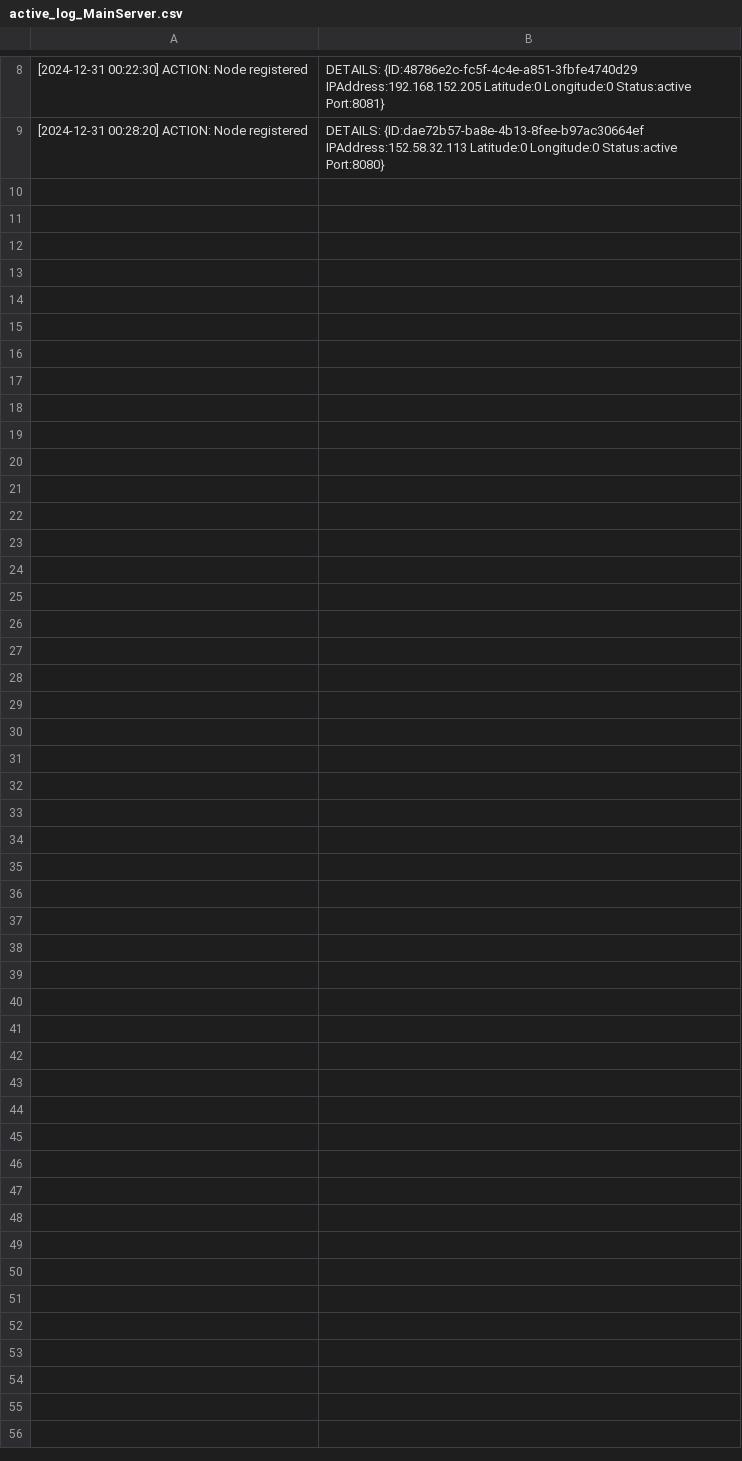
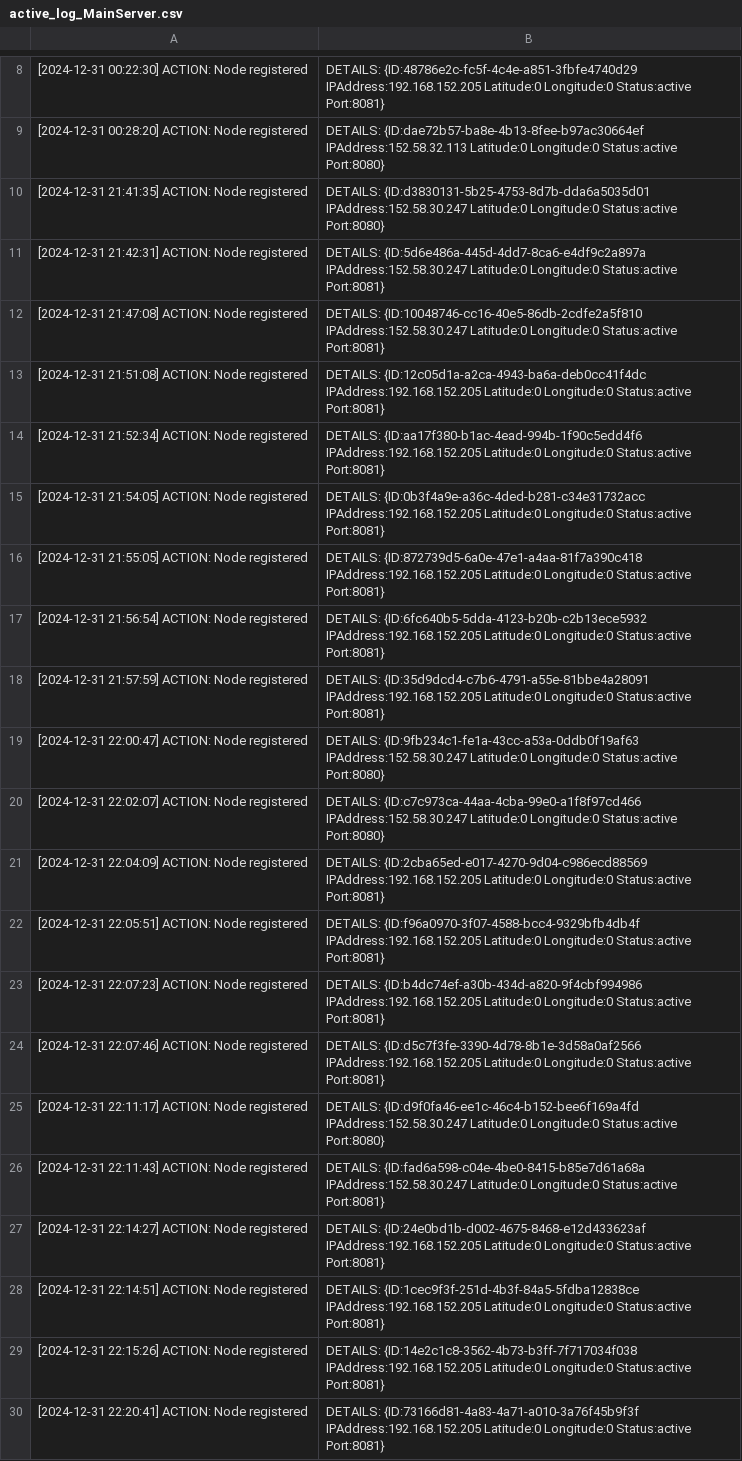
Before and after one commit to CODECZERO/NodePulse, a CSV file: active_log_MainServer.csv, drawn as a sheet; only a part is shown, gaps mark what is left out.

```diff
--- a/active_log_MainServer.csv
+++ b/active_log_MainServer.csv
@@ -9 +9,22 @@
 [2024-12-31 00:28:20] ACTION: Node registered, DETAILS: {ID:dae72b57-ba8e-4b13-8fee-b97ac30664ef IPAddress:152.58.32.113 Latitude:0 Longitude:0 Status:active Port:8080}
+[2024-12-31 21:41:35] ACTION: Node registered, DETAILS: {ID:d3830131-5b25-4753-8d7b-dda6a5035d01 IPAddress:152.58.30.247 Latitude:0 Longitude:0 Status:active Port:8080}
+[2024-12-31 21:42:31] ACTION: Node registered, DETAILS: {ID:5d6e486a-445d-4dd7-8ca6-e4df9c2a897a IPAddress:152.58.30.247 Latitude:0 Longitude:0 Status:active Port:8081}
+[2024-12-31 21:47:08] ACTION: Node registered, DETAILS: {ID:10048746-cc16-40e5-86db-2cdfe2a5f810 IPAddress:152.58.30.247 Latitude:0 Longitude:0 Status:active Port:8081}
+[2024-12-31 21:51:08] ACTION: Node registered, DETAILS: {ID:12c05d1a-a2ca-4943-ba6a-deb0cc41f4dc IPAddress:192.168.152.205 Latitude:0 Longitude:0 Status:active Port:8081}
+[2024-12-31 21:52:34] ACTION: Node registered, DETAILS: {ID:aa17f380-b1ac-4ead-994b-1f90c5edd4f6 IPAddress:192.168.152.205 Latitude:0 Longitude:0 Status:active Port:8081}
+[2024-12-31 21:54:05] ACTION: Node registered, DETAILS: {ID:0b3f4a9e-a36c-4ded-b281-c34e31732acc IPAddress:192.168.152.205 Latitude:0 Longitude:0 Status:active Port:8081}
+[2024-12-31 21:55:05] ACTION: Node registered, DETAILS: {ID:872739d5-6a0e-47e1-a4aa-81f7a390c418 IPAddress:192.168.152.205 Latitude:0 Longitude:0 Status:active Port:8081}
+[2024-12-31 21:56:54] ACTION: Node registered, DETAILS: {ID:6fc640b5-5dda-4123-b20b-c2b13ece5932 IPAddress:192.168.152.205 Latitude:0 Longitude:0 Status:active Port:8081}
+[2024-12-31 21:57:59] ACTION: Node registered, DETAILS: {ID:35d9dcd4-c7b6-4791-a55e-81bbe4a28091 IPAddress:192.168.152.205 Latitude:0 Longitude:0 Status:active Port:8081}
+[2024-12-31 22:00:47] ACTION: Node registered, DETAILS: {ID:9fb234c1-fe1a-43cc-a53a-0ddb0f19af63 IPAddress:152.58.30.247 Latitude:0 Longitude:0 Status:active Port:8080}
+[2024-12-31 22:02:07] ACTION: Node registered, DETAILS: {ID:c7c973ca-44aa-4cba-99e0-a1f8f97cd466 IPAddress:152.58.30.247 Latitude:0 Longitude:0 Status:active Port:8080}
+[2024-12-31 22:04:09] ACTION: Node registered, DETAILS: {ID:2cba65ed-e017-4270-9d04-c986ecd88569 IPAddress:192.168.152.205 Latitude:0 Longitude:0 Status:active Port:8081}
+[2024-12-31 22:05:51] ACTION: Node registered, DETAILS: {ID:f96a0970-3f07-4588-bcc4-9329bfb4db4f IPAddress:192.168.152.205 Latitude:0 Longitude:0 Status:active Port:8081}
+[2024-12-31 22:07:23] ACTION: Node registered, DETAILS: {ID:b4dc74ef-a30b-434d-a820-9f4cbf994986 IPAddress:192.168.152.205 Latitude:0 Longitude:0 Status:active Port:8081}
+[2024-12-31 22:07:46] ACTION: Node registered, DETAILS: {ID:d5c7f3fe-3390-4d78-8b1e-3d58a0af2566 IPAddress:192.168.152.205 Latitude:0 Longitude:0 Status:active Port:8081}
+[2024-12-31 22:11:17] ACTION: Node registered, DETAILS: {ID:d9f0fa46-ee1c-46c4-b152-bee6f169a4fd IPAddress:152.58.30.247 Latitude:0 Longitude:0 Status:active Port:8080}
+[2024-12-31 22:11:43] ACTION: Node registered, DETAILS: {ID:fad6a598-c04e-4be0-8415-b85e7d61a68a IPAddress:152.58.30.247 Latitude:0 Longitude:0 Status:active Port:8081}
+[2024-12-31 22:14:27] ACTION: Node registered, DETAILS: {ID:24e0bd1b-d002-4675-8468-e12d433623af IPAddress:192.168.152.205 Latitude:0 Longitude:0 Status:active Port:8081}
+[2024-12-31 22:14:51] ACTION: Node registered, DETAILS: {ID:1cec9f3f-251d-4b3f-84a5-5fdba12838ce IPAddress:192.168.152.205 Latitude:0 Longitude:0 Status:active Port:8081}
+[2024-12-31 22:15:26] ACTION: Node registered, DETAILS: {ID:14e2c1c8-3562-4b73-b3ff-7f717034f038 IPAddress:192.168.152.205 Latitude:0 Longitude:0 Status:active Port:8081}
+[2024-12-31 22:20:41] ACTION: Node registered, DETAILS: {ID:73166d81-4a83-4a71-a010-3a76f45b9f3f IPAddress:192.168.152.205 Latitude:0 Longitude:0 Status:active Port:8081}
```
Also changed, not shown: serverNodeData/active_log_ServerNode.csv, serverNodeData/passive_log_ServerNode.csv, 9 other files.
